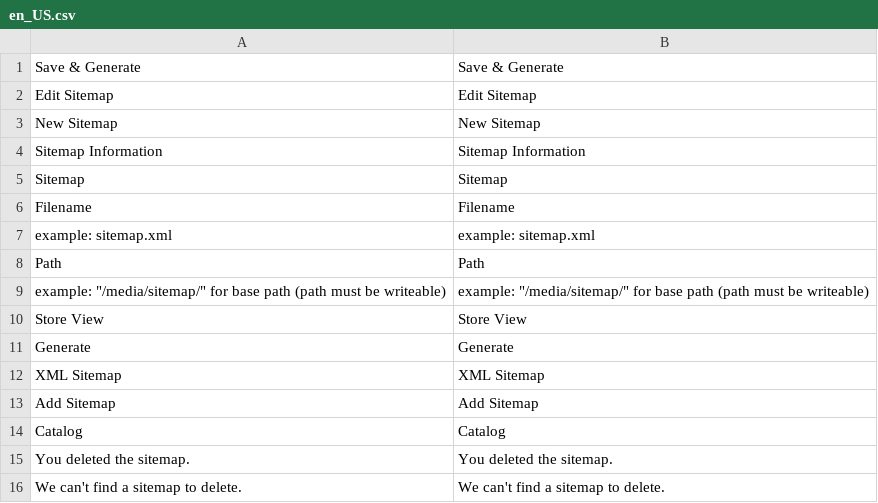
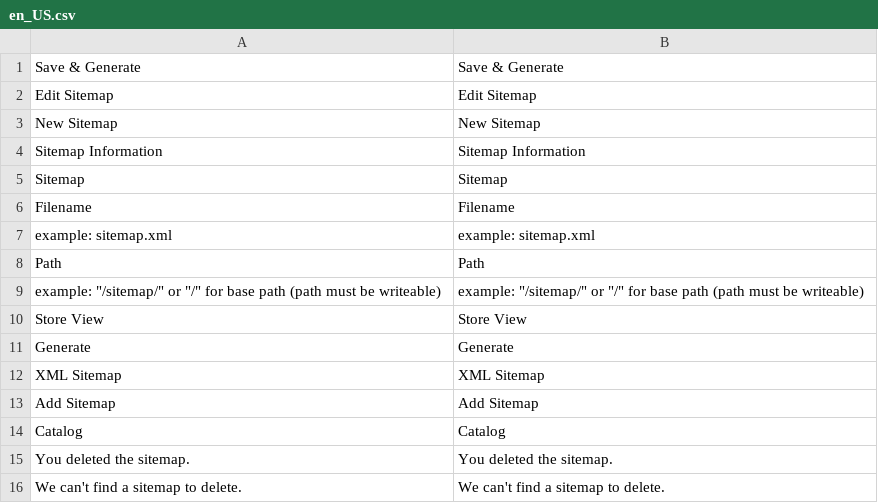
Before and after one commit to magenxcommerce/module-sitemap, a CSV file: i18n/en_US.csv, drawn as a sheet; only a part is shown.

```diff
--- a/i18n/en_US.csv
+++ b/i18n/en_US.csv
@@ -8,3 +8,3 @@ Filename,Filename
 Path,Path
-"example: ""/media/sitemap/"" for base path (path must be writeable)","example: ""/media/sitemap/"" for base path (path must be writeable)"
+"example: ""/sitemap/"" or ""/"" for base path (path must be writeable)","example: ""/sitemap/"" or ""/"" for base path (path must be writeable)"
 "Store View","Store View"
```
Also changed, not shown: 12 other files.
